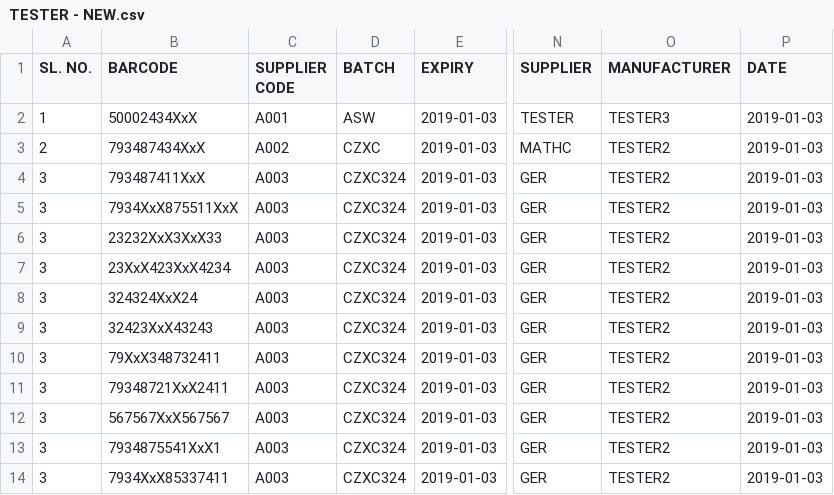
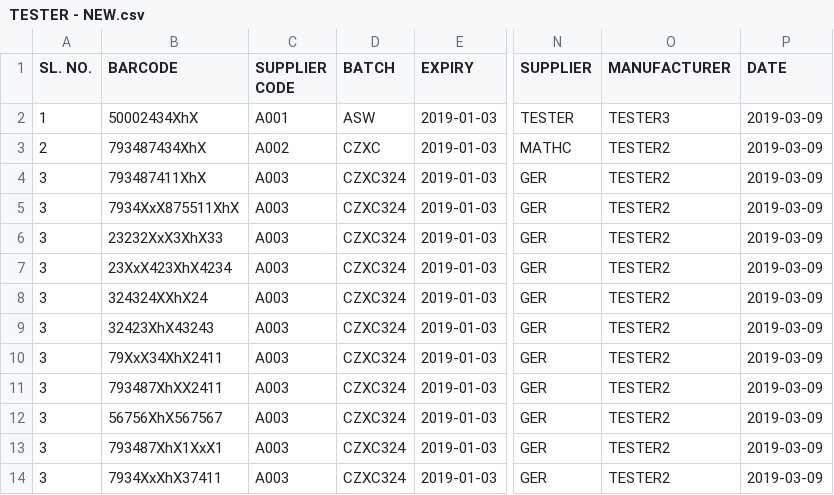
Before and after one commit to namasterohith/ciril_data_entry, a CSV file: TESTER - NEW.csv, drawn as a sheet; only a part is shown, gaps mark what is left out; the diff names each change by its address in the sheet, - before the commit and + after, or states it on an @@ line.

```diff
--- a/TESTER - NEW.csv
+++ b/TESTER - NEW.csv
-B2 (BARCODE): 50002434XxX
+B2 (BARCODE): 50002434XhX
-P2:P14 (DATE): 2019-01-03
+P2:P14 (DATE): 2019-03-09
-B3 (BARCODE): 793487434XxX
+B3 (BARCODE): 793487434XhX
-B4 (BARCODE): 793487411XxX
+B4 (BARCODE): 793487411XhX
-B5 (BARCODE): 7934XxX875511XxX
+B5 (BARCODE): 7934XxX875511XhX
-B6 (BARCODE): 23232XxX3XxX33
+B6 (BARCODE): 23232XxX3XhX33
-B7 (BARCODE): 23XxX423XxX4234
+B7 (BARCODE): 23XxX423XhX4234
-B8 (BARCODE): 324324XxX24
+B8 (BARCODE): 324324XXhX24
-B9 (BARCODE): 32423XxX43243
+B9 (BARCODE): 32423XhX43243
-B10 (BARCODE): 79XxX348732411
+B10 (BARCODE): 79XxX34XhX2411
-B11 (BARCODE): 79348721XxX2411
+B11 (BARCODE): 793487XhXX2411
-B12 (BARCODE): 567567XxX567567
+B12 (BARCODE): 56756XhX567567
-B13 (BARCODE): 7934875541XxX1
+B13 (BARCODE): 793487XhX1XxX1
-B14 (BARCODE): 7934XxX85337411
+B14 (BARCODE): 7934XxXhX37411
```
Also changed, not shown: 4 other files.
